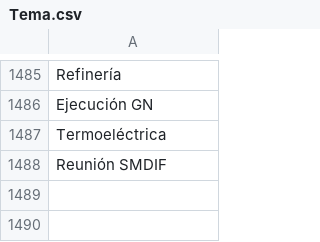
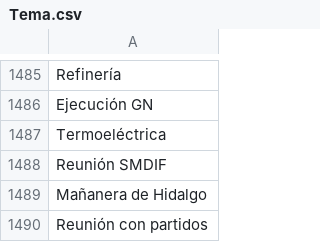
Before and after one commit to thelonious9/radio, a CSV file: Tema.csv, drawn as a sheet; only a part is shown, gaps mark what is left out; the diff names each change by its address in the sheet, - before the commit and + after, or states it on an @@ line.

Commit message:
Añado Mañaneras de Hidalgo

```diff
--- a/Tema.csv
+++ b/Tema.csv
+row 1489: Mañanera de Hidalgo
+row 1490: Reunión con partidos
```
